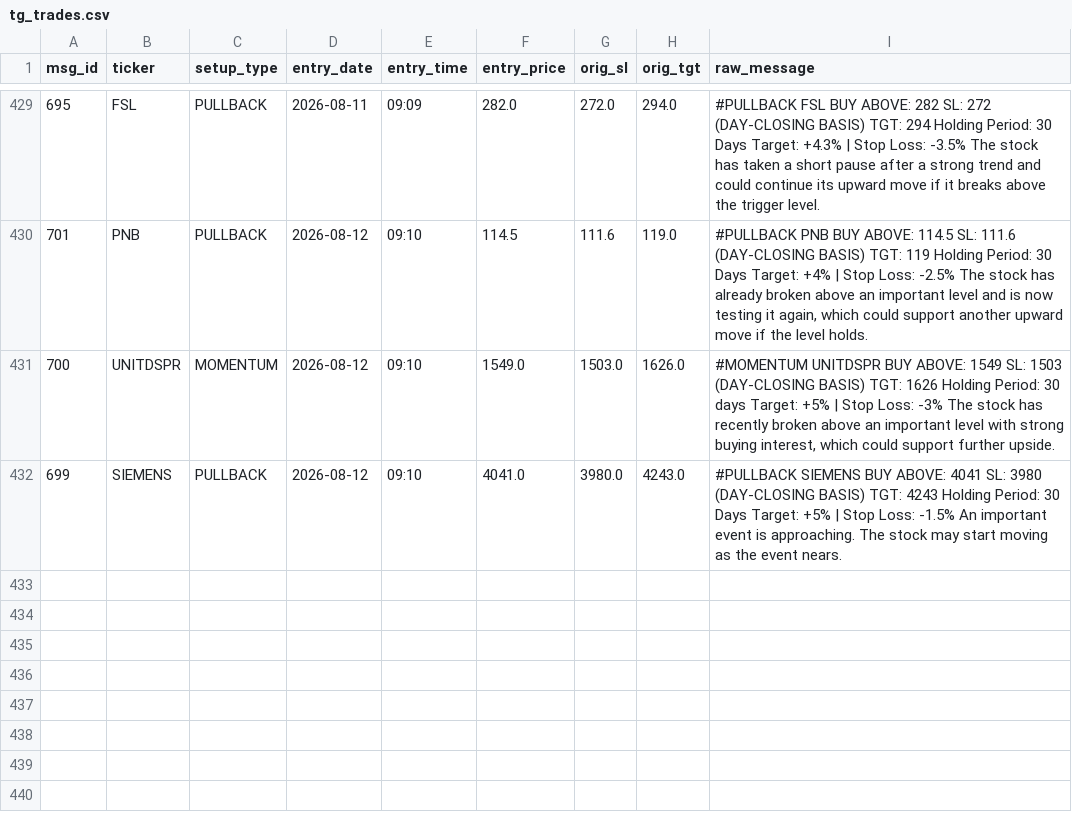
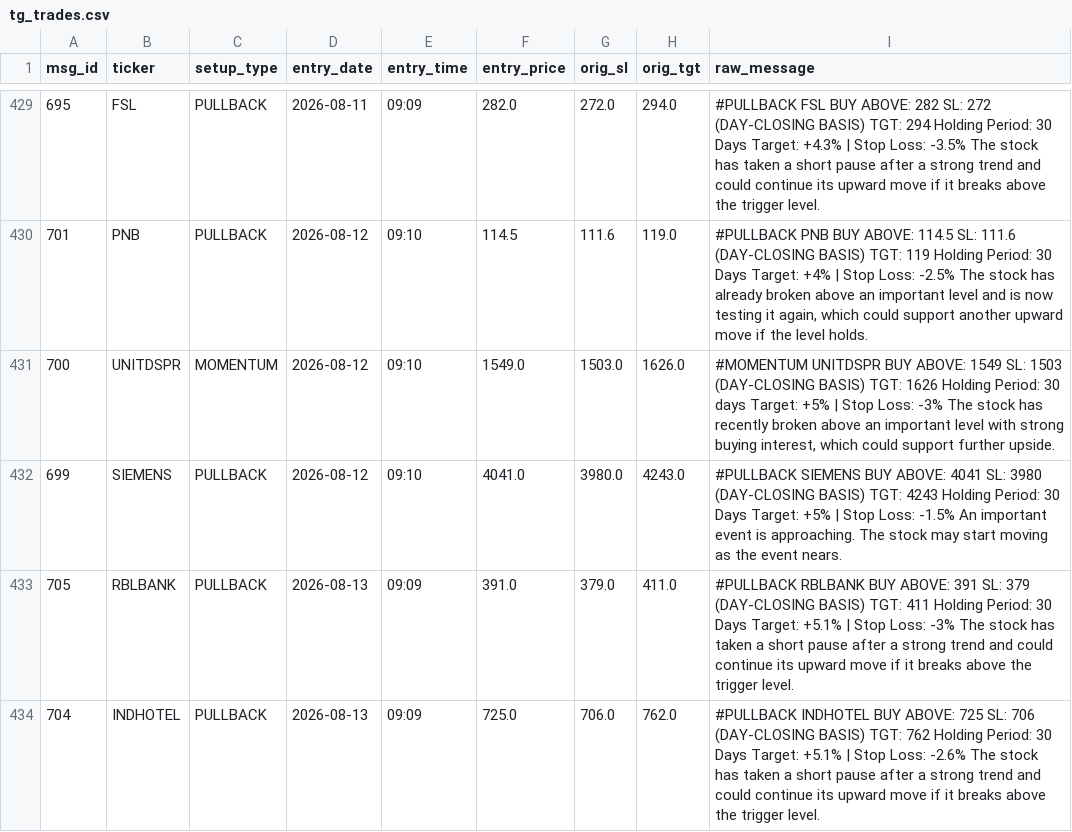
Before and after one commit to shaswatkashyap25-crypto/volstop, a CSV file: tg_trades.csv, drawn as a sheet; only a part is shown, gaps mark what is left out; the diff names each change by its address in the sheet, - before the commit and + after, or states it on an @@ line.

```diff
--- a/tg_trades.csv
+++ b/tg_trades.csv
+row 433: 705 | RBLBANK | PULLBACK | 2026-08-13 | 09:09 | 391.0 | 379.0 | 411.0 | #PULLBACK RBLBANK BUY ABOVE: 391 SL: 379 (DAY-CLOSING BASIS) TGT: 411 Holding Period: 30 Days Target: +5.1% | Stop Loss: -3% The stock has taken a short pause after a strong trend and could continue its upward move if it breaks above the trigger level.
+row 434: 704 | INDHOTEL | PULLBACK | 2026-08-13 | 09:09 | 725.0 | 706.0 | 762.0 | #PULLBACK INDHOTEL BUY ABOVE: 725 SL: 706 (DAY-CLOSING BASIS) TGT: 762 Holding Period: 30 Days Target: +5.1% | Stop Loss: -2.6% The stock has taken a short pause after a strong trend and could continue its upward move if it breaks above the trigger level.
```
Also changed, not shown: 1 other file.
